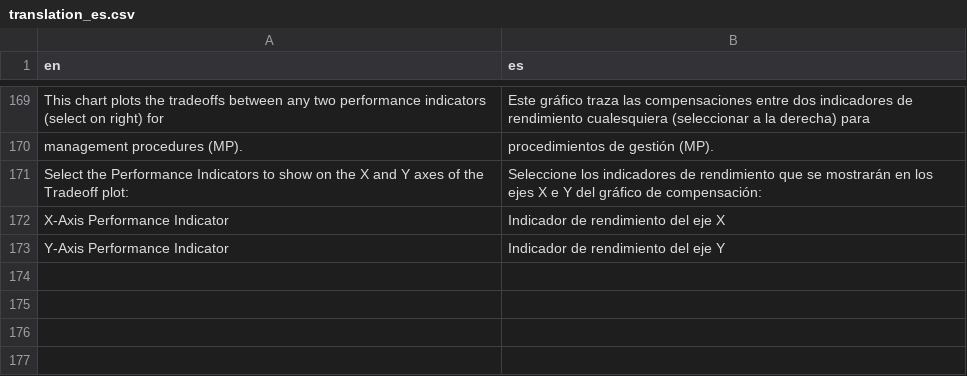
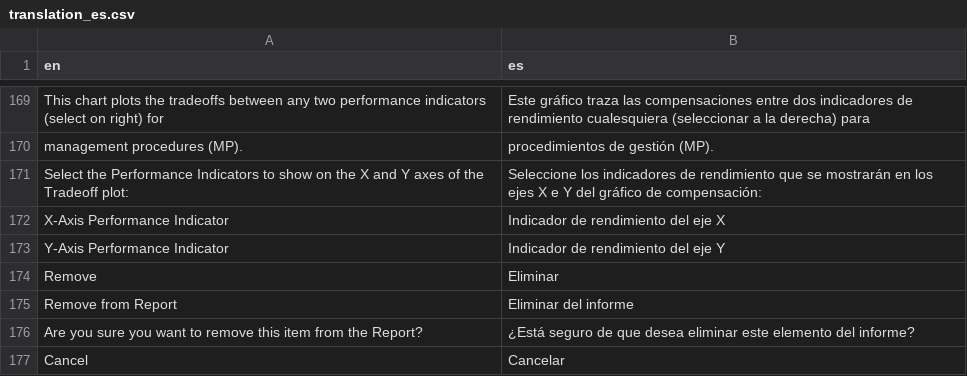
Before and after one commit to Blue-Matter/Slick, a CSV file: inst/translations/translation_es.csv, drawn as a sheet; only a part is shown, gaps mark what is left out; the diff names each change by its address in the sheet, - before the commit and + after, or states it on an @@ line.

```diff
--- a/inst/translations/translation_es.csv
+++ b/inst/translations/translation_es.csv
+row 174: Remove | Eliminar
+row 175: Remove from Report | Eliminar del informe
+row 176: Are you sure you want to remove this item from the Report? | ¿Está seguro de que desea eliminar este elemento del informe?
+row 177: Cancel | Cancelar
```
Also changed, not shown: inst/translations/translation_fr.csv, inst/translations/translation_pt.csv, 2 other files.
